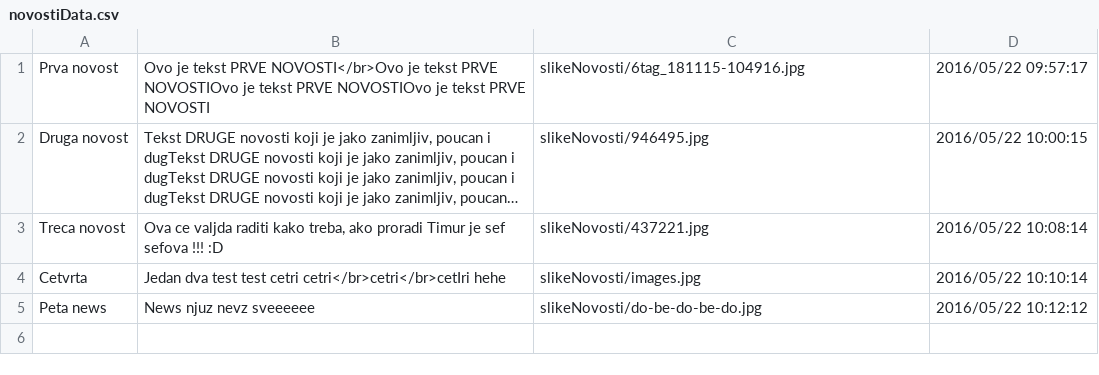
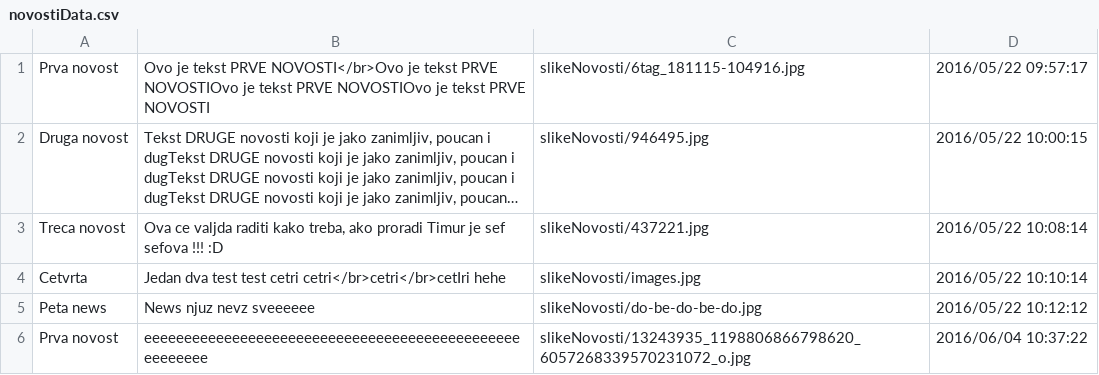
Before and after one commit to tcerimagic/OneZeroOne, a CSV file: data/novostiData.csv, drawn as a sheet; long unchanged cells end in ….

```diff
--- a/data/novostiData.csv
+++ b/data/novostiData.csv
@@ -5 +5,2 @@ Cetvrta;"Jedan dva test test cetri cetri</br>cetri</br>cetIri hehe";"slikeNovost
 "Peta news";"News njuz nevz sveeeeee";slikeNovosti/do-be-do-be-do.jpg;"2016/05/22 10:12:12"
+"Prva novost";eeeeeeeeeeeeeeeeeeeeeeeeeeeeeeeeeeeeeeeeeeeeeeeeeeeeeee;slikeNovosti/13243935_1198806866798620_6057268339570231072_o.jpg;"2016/06/04 10:37:22"
```
Also changed, not shown: 20 other files.
